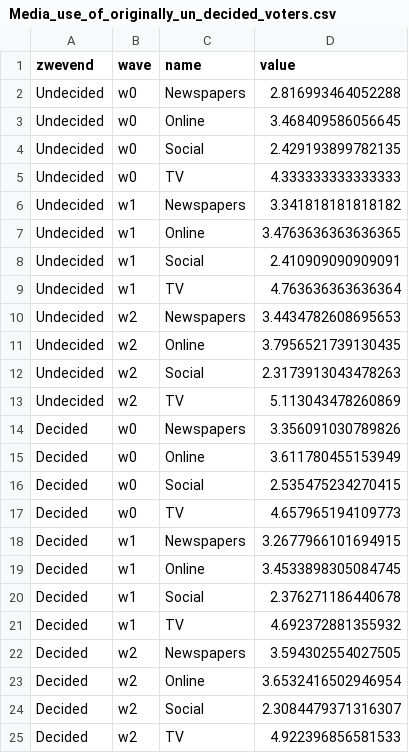
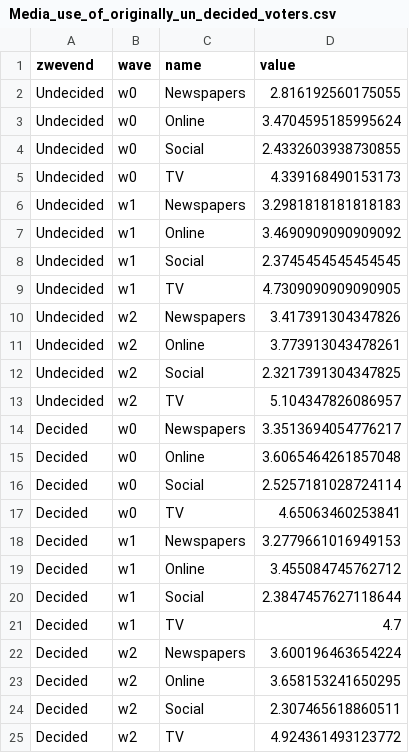
Before and after one commit to vupolcom/VU-Election-Study, a CSV file: docs/reports/wave2/Media_use_of_originally_un_decided_voters.csv, drawn as a sheet.

```diff
--- a/docs/reports/wave2/Media_use_of_originally_un_decided_voters.csv
+++ b/docs/reports/wave2/Media_use_of_originally_un_decided_voters.csv
@@ -1,25 +1,25 @@
 zwevend,wave,name,value
-Undecided,w0,Newspapers,2.816993464052288
-Undecided,w0,Online,3.468409586056645
-Undecided,w0,Social,2.429193899782135
-Undecided,w0,TV,4.333333333333333
-Undecided,w1,Newspapers,3.341818181818182
-Undecided,w1,Online,3.4763636363636365
-Undecided,w1,Social,2.410909090909091
-Undecided,w1,TV,4.763636363636364
-Undecided,w2,Newspapers,3.4434782608695653
-Undecided,w2,Online,3.7956521739130435
-Undecided,w2,Social,2.3173913043478263
-Undecided,w2,TV,5.113043478260869
-Decided,w0,Newspapers,3.356091030789826
-Decided,w0,Online,3.611780455153949
-Decided,w0,Social,2.535475234270415
-Decided,w0,TV,4.657965194109773
-Decided,w1,Newspapers,3.2677966101694915
-Decided,w1,Online,3.4533898305084745
-Decided,w1,Social,2.376271186440678
-Decided,w1,TV,4.692372881355932
-Decided,w2,Newspapers,3.594302554027505
-Decided,w2,Online,3.6532416502946954
-Decided,w2,Social,2.3084479371316307
-Decided,w2,TV,4.922396856581533
+Undecided,w0,Newspapers,2.816192560175055
+Undecided,w0,Online,3.4704595185995624
+Undecided,w0,Social,2.4332603938730855
+Undecided,w0,TV,4.339168490153173
+Undecided,w1,Newspapers,3.2981818181818183
+Undecided,w1,Online,3.4690909090909092
+Undecided,w1,Social,2.3745454545454545
+Undecided,w1,TV,4.7309090909090905
+Undecided,w2,Newspapers,3.417391304347826
+Undecided,w2,Online,3.773913043478261
+Undecided,w2,Social,2.3217391304347825
+Undecided,w2,TV,5.104347826086957
+Decided,w0,Newspapers,3.3513694054776217
+Decided,w0,Online,3.6065464261857048
+Decided,w0,Social,2.5257181028724114
+Decided,w0,TV,4.65063460253841
+Decided,w1,Newspapers,3.2779661016949153
+Decided,w1,Online,3.455084745762712
+Decided,w1,Social,2.3847457627118644
+Decided,w1,TV,4.7
+Decided,w2,Newspapers,3.600196463654224
+Decided,w2,Online,3.658153241650295
+Decided,w2,Social,2.307465618860511
+Decided,w2,TV,4.924361493123772
```
Also changed, not shown: docs/reports/wave2/Media_performance_according_to_respondents.csv, docs/reports/wave2/Media_performance_by_alignment.csv, 11 other files.
